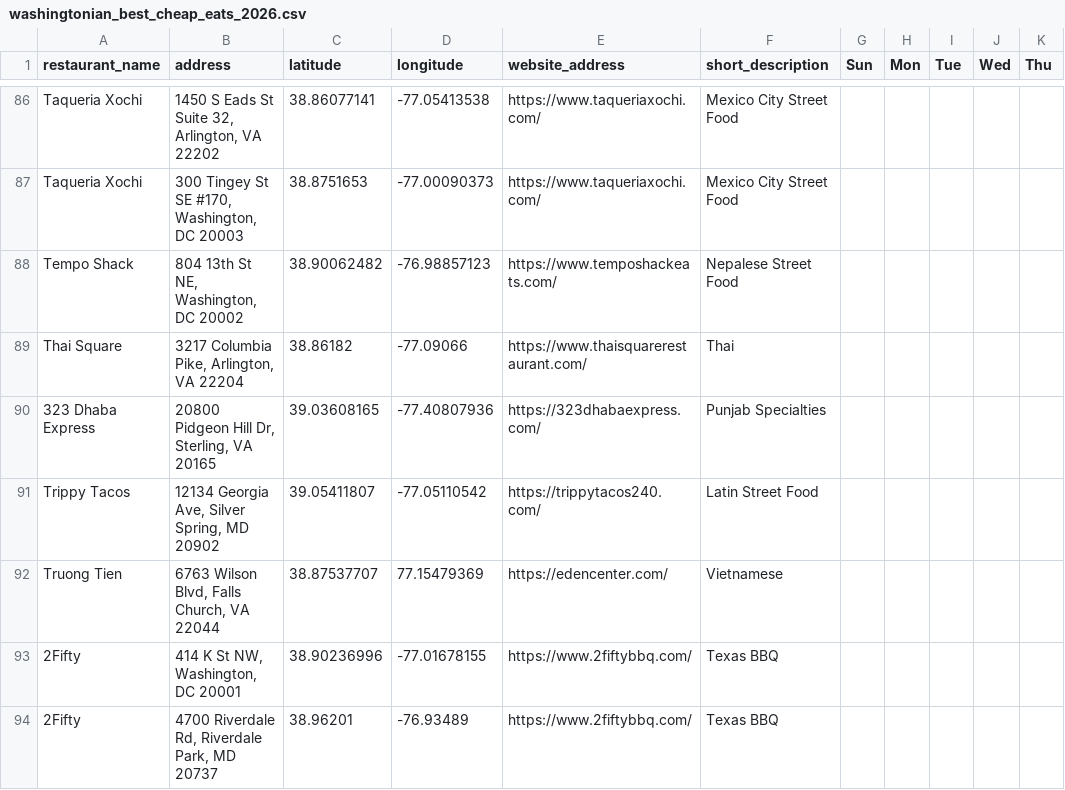
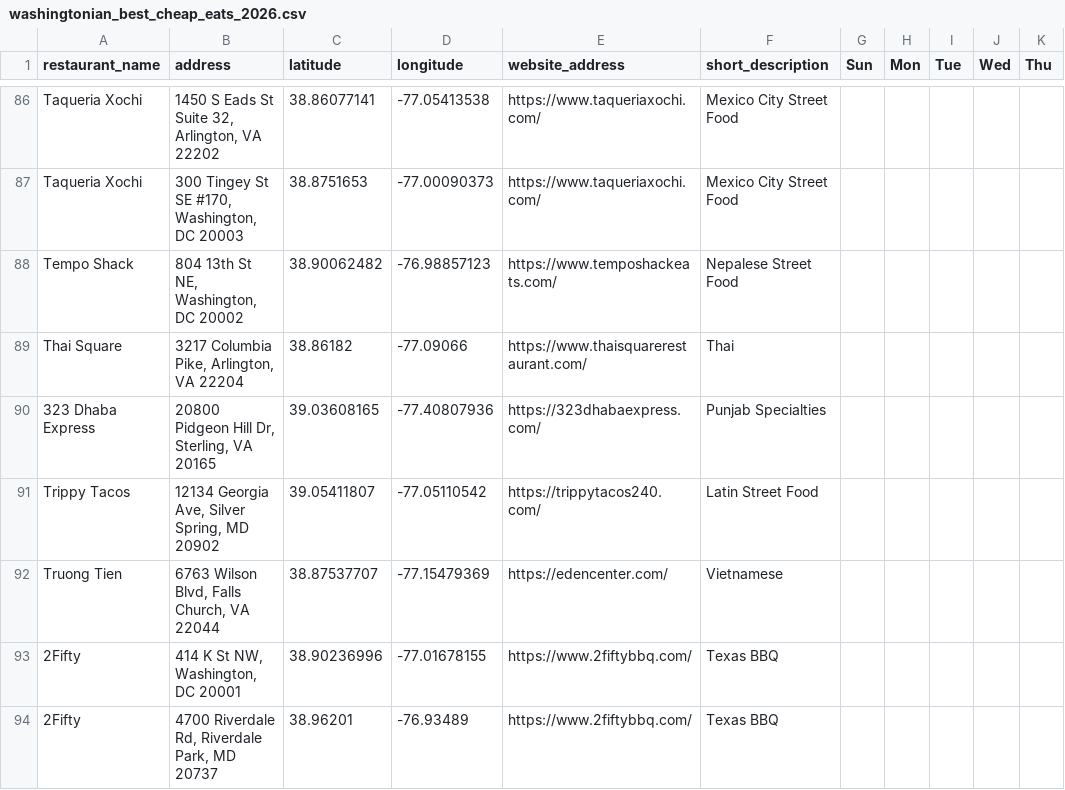
Before and after one commit to squiddy-gh/dc-eats, a CSV file: data/washingtonian_best_cheap_eats_2026.csv, drawn as a sheet; only a part is shown, gaps mark what is left out; the diff names each change by its address in the sheet, - before the commit and + after, or states it on an @@ line.

Commit message:
Fix restaurant map layout and bounds: data/washingtonian_best_cheap_eats_2026.csv

```diff
--- a/data/washingtonian_best_cheap_eats_2026.csv
+++ b/data/washingtonian_best_cheap_eats_2026.csv
-D92 (longitude): 77.15479369
+D92 (longitude): -77.15479369
```
